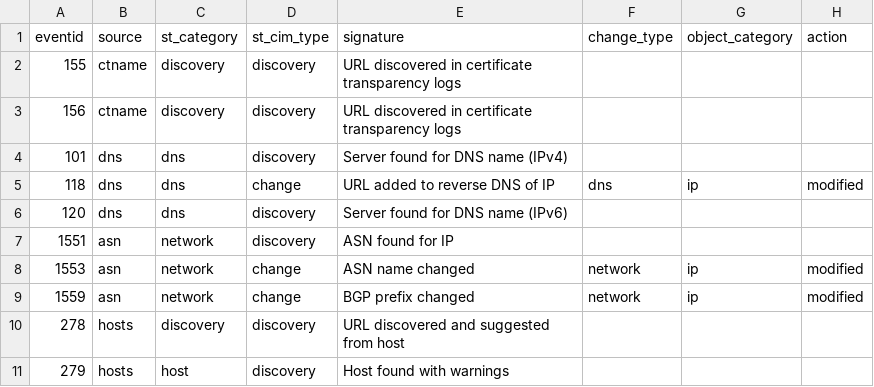
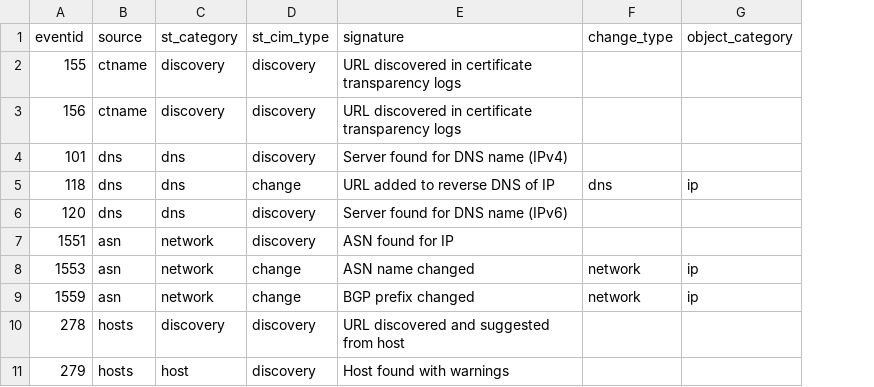
Before and after one commit to ShadowTrackr/shadowtrackr-splunk, a CSV file: package/lookups/shadowtrackr_event_types.csv, drawn as a sheet; only a part is shown; the diff names each change by its address in the sheet, - before the commit and + after, or states it on an @@ line.

```diff
--- a/package/lookups/shadowtrackr_event_types.csv
+++ b/package/lookups/shadowtrackr_event_types.csv
-column H (action), rows 5-9: modified |  |  | modified | modified
```
Also changed, not shown: 9 other files.
